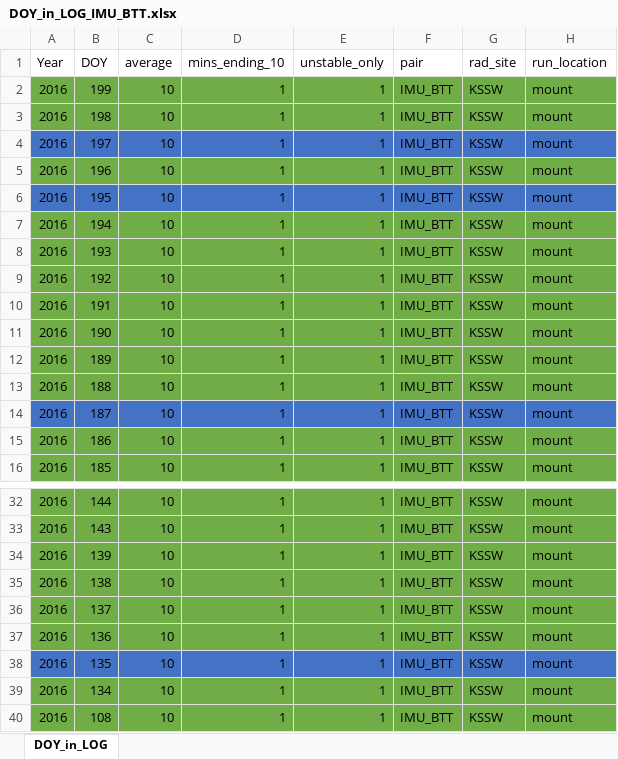
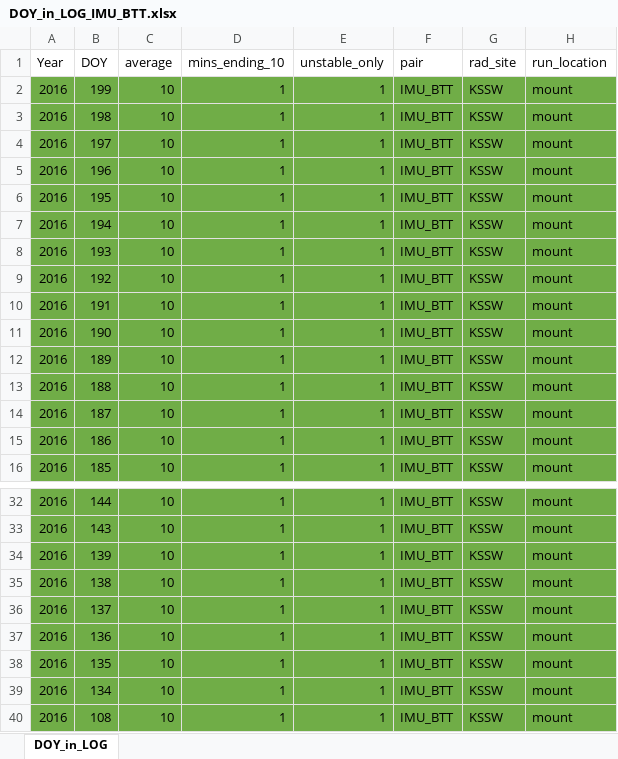
Before and after one commit to beth182/scint_fp, an Excel workbook: scint_fp/path_LOGS/DOY_in_LOG_IMU_BTT.xlsx, sheet DOY_in_LOG, drawn as a sheet; only a part is shown, gaps mark what is left out; values as stored, in another font and other column widths than the file's, no borders; the diff names each change by its address in the sheet, - before the commit and + after, or states it on an @@ line.

```diff
--- a/scint_fp/path_LOGS/DOY_in_LOG_IMU_BTT.xlsx (sheet DOY_in_LOG)
+++ b/scint_fp/path_LOGS/DOY_in_LOG_IMU_BTT.xlsx (sheet DOY_in_LOG)
-A4:H4 fill: #4472C4
+A4:H4 fill: #70AD47
-A6:H6 fill: #4472C4
+A6:H6 fill: #70AD47
-A14:H14 fill: #4472C4
+A14:H14 fill: #70AD47
-A38:H38 fill: #4472C4
+A38:H38 fill: #70AD47
```
Also changed, not shown: 1 other file.
